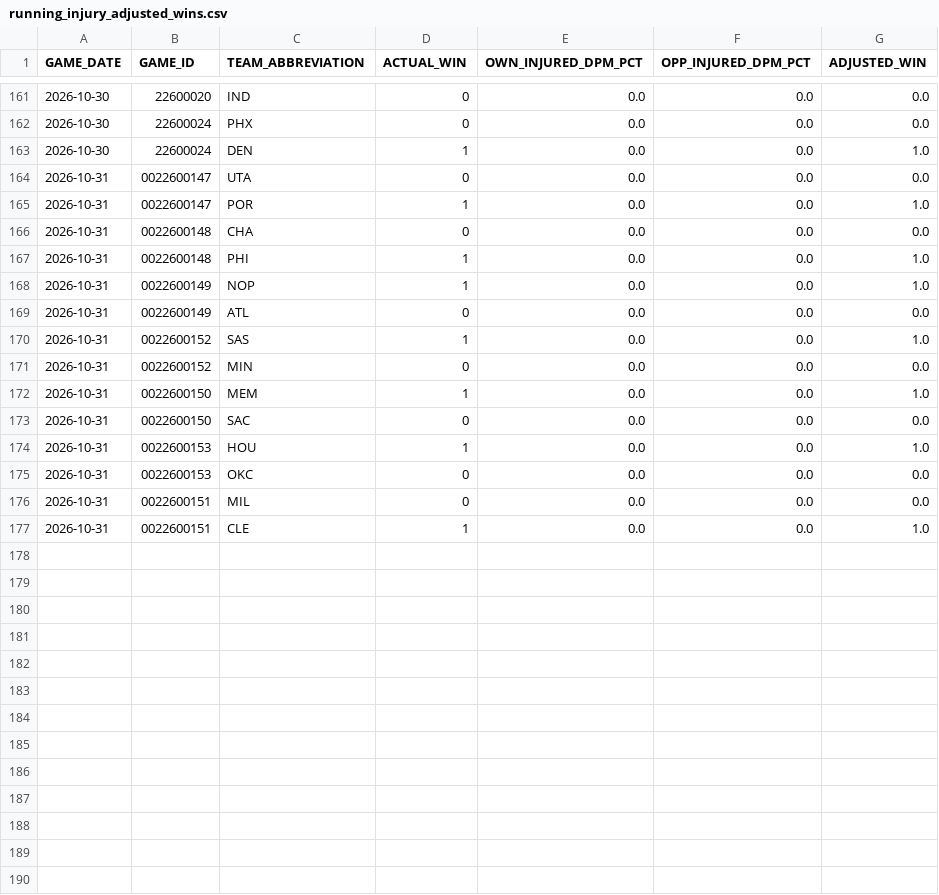
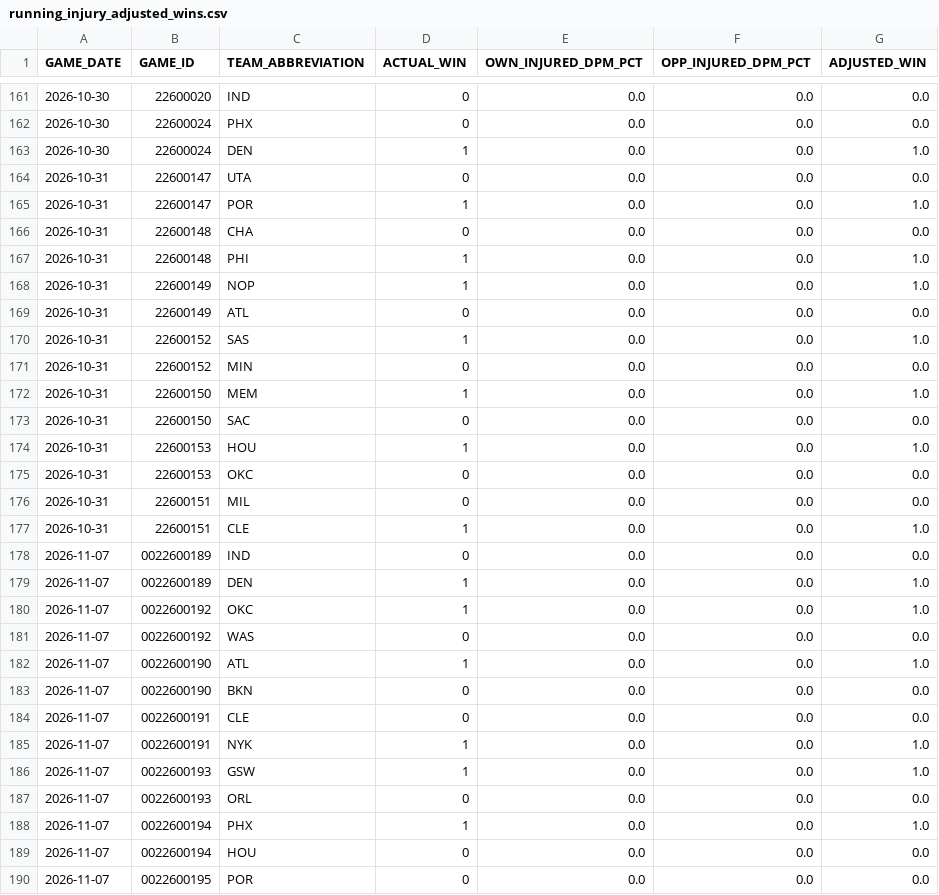
Before and after one commit to chrisguntherwrites/nba-injury-adjusted-wins, a CSV file: running_injury_adjusted_wins.csv, drawn as a sheet; only a part is shown, gaps mark what is left out; the diff covers the shown part only.

```diff
--- a/running_injury_adjusted_wins.csv
+++ b/running_injury_adjusted_wins.csv
@@ -163,15 +163,28 @@ GAME_DATE,GAME_ID,TEAM_ABBREVIATION,ACTUAL_WIN,OWN_INJURED_DPM_PCT,OPP_INJURED_D
 2026-10-30,22600024,DEN,1,0.0,0.0,1.0
-2026-10-31,0022600147,UTA,0,0.0,0.0,0.0
-2026-10-31,0022600147,POR,1,0.0,0.0,1.0
-2026-10-31,0022600148,CHA,0,0.0,0.0,0.0
-2026-10-31,0022600148,PHI,1,0.0,0.0,1.0
-2026-10-31,0022600149,NOP,1,0.0,0.0,1.0
-2026-10-31,0022600149,ATL,0,0.0,0.0,0.0
-2026-10-31,0022600152,SAS,1,0.0,0.0,1.0
-2026-10-31,0022600152,MIN,0,0.0,0.0,0.0
-2026-10-31,0022600150,MEM,1,0.0,0.0,1.0
-2026-10-31,0022600150,SAC,0,0.0,0.0,0.0
-2026-10-31,0022600153,HOU,1,0.0,0.0,1.0
-2026-10-31,0022600153,OKC,0,0.0,0.0,0.0
-2026-10-31,0022600151,MIL,0,0.0,0.0,0.0
-2026-10-31,0022600151,CLE,1,0.0,0.0,1.0
+2026-10-31,22600147,UTA,0,0.0,0.0,0.0
+2026-10-31,22600147,POR,1,0.0,0.0,1.0
+2026-10-31,22600148,CHA,0,0.0,0.0,0.0
+2026-10-31,22600148,PHI,1,0.0,0.0,1.0
+2026-10-31,22600149,NOP,1,0.0,0.0,1.0
+2026-10-31,22600149,ATL,0,0.0,0.0,0.0
+2026-10-31,22600152,SAS,1,0.0,0.0,1.0
+2026-10-31,22600152,MIN,0,0.0,0.0,0.0
+2026-10-31,22600150,MEM,1,0.0,0.0,1.0
+2026-10-31,22600150,SAC,0,0.0,0.0,0.0
+2026-10-31,22600153,HOU,1,0.0,0.0,1.0
+2026-10-31,22600153,OKC,0,0.0,0.0,0.0
+2026-10-31,22600151,MIL,0,0.0,0.0,0.0
+2026-10-31,22600151,CLE,1,0.0,0.0,1.0
+2026-11-07,0022600189,IND,0,0.0,0.0,0.0
+2026-11-07,0022600189,DEN,1,0.0,0.0,1.0
+2026-11-07,0022600192,OKC,1,0.0,0.0,1.0
+2026-11-07,0022600192,WAS,0,0.0,0.0,0.0
+2026-11-07,0022600190,ATL,1,0.0,0.0,1.0
+2026-11-07,0022600190,BKN,0,0.0,0.0,0.0
+2026-11-07,0022600191,CLE,0,0.0,0.0,0.0
+2026-11-07,0022600191,NYK,1,0.0,0.0,1.0
+2026-11-07,0022600193,GSW,1,0.0,0.0,1.0
+2026-11-07,0022600193,ORL,0,0.0,0.0,0.0
+2026-11-07,0022600194,PHX,1,0.0,0.0,1.0
+2026-11-07,0022600194,HOU,0,0.0,0.0,0.0
+2026-11-07,0022600195,POR,0,0.0,0.0,0.0
```
Also changed, not shown: 1 added row elsewhere in this file, 1 other file.
